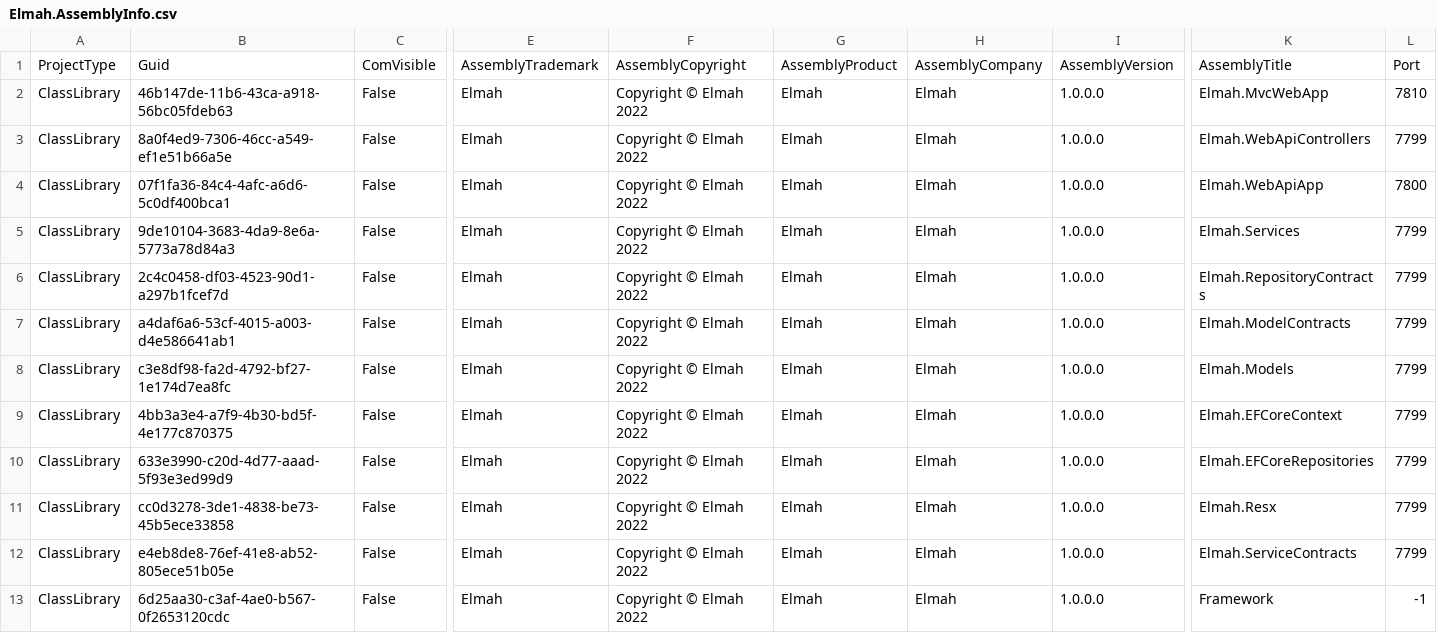
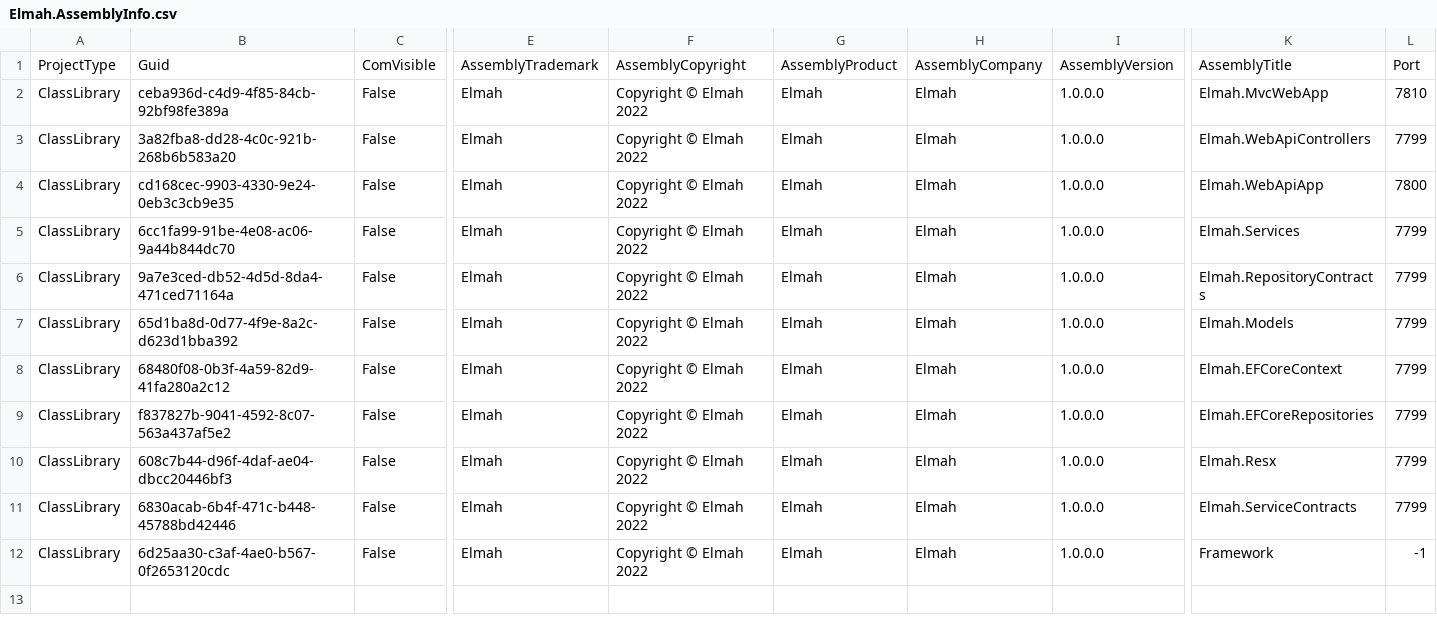
Before and after one commit to davidzhaoblog/Elmah, a CSV file: .cg/.persist/Elmah.AssemblyInfo.csv, drawn as a sheet; only a part is shown, gaps mark what is left out; removed rows and columns are numbered as before the commit, all else as after; rows hold the shown columns only; the diff names each change by its address in the sheet, - before the commit and + after, or states it on an @@ line.

Commit message:
Generated.
.Net 6.30. Remove EntityContracts project. And Identifier Contracts and Model Contracts.
.Net 6.32. DefaultView dataview inherit from Entity class.

```diff
--- a/.cg/.persist/Elmah.AssemblyInfo.csv
+++ b/.cg/.persist/Elmah.AssemblyInfo.csv
-B2: 46b147de-11b6-43ca-a918-56bc05fdeb63
+B2: ceba936d-c4d9-4f85-84cb-92bf98fe389a
-B3: 8a0f4ed9-7306-46cc-a549-ef1e51b66a5e
+B3: 3a82fba8-dd28-4c0c-921b-268b6b583a20
-B4: 07f1fa36-84c4-4afc-a6d6-5c0df400bca1
+B4: cd168cec-9903-4330-9e24-0eb3c3cb9e35
-B5: 9de10104-3683-4da9-8e6a-5773a78d84a3
+B5: 6cc1fa99-91be-4e08-ac06-9a44b844dc70
-B6: 2c4c0458-df03-4523-90d1-a297b1fcef7d
+B6: 9a7e3ced-db52-4d5d-8da4-471ced71164a
-row 7: ClassLibrary | a4daf6a6-53cf-4015-a003-d4e586641ab1 | False | Elmah | Copyright © Elmah 2022 | Elmah | Elmah | 1.0.0.0 | Elmah.ModelContracts | 7799
-B7: c3e8df98-fa2d-4792-bf27-1e174d7ea8fc
+B7: 65d1ba8d-0d77-4f9e-8a2c-d623d1bba392
-B8: 4bb3a3e4-a7f9-4b30-bd5f-4e177c870375
+B8: 68480f08-0b3f-4a59-82d9-41fa280a2c12
-B9: 633e3990-c20d-4d77-aaad-5f93e3ed99d9
+B9: f837827b-9041-4592-8c07-563a437af5e2
-B10: cc0d3278-3de1-4838-be73-45b5ece33858
+B10: 608c7b44-d96f-4daf-ae04-dbcc20446bf3
-B11: e4eb8de8-76ef-41e8-ab52-805ece51b05e
+B11: 6830acab-6b4f-471c-b448-45788bd42446
```
Also changed, not shown: 37 other files.
